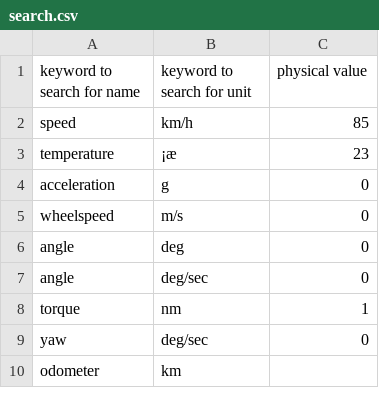
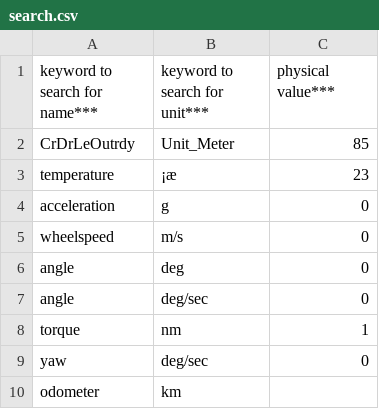
Before and after one commit to purelifexx1/download, a CSV file: backup/another/bin/Debug/search.csv, drawn as a sheet.

```diff
--- a/backup/another/bin/Debug/search.csv
+++ b/backup/another/bin/Debug/search.csv
@@ -1,3 +1,3 @@
-keyword to search for name,keyword to search for unit,physical value
-speed,km/h,85
+keyword to search for name***,keyword to search for unit***,physical value***
+CrDrLeOutrdy,Unit_Meter,85
 temperature,¡æ,23
```
Also changed, not shown: 15 other files.
